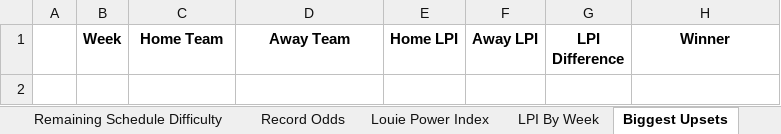
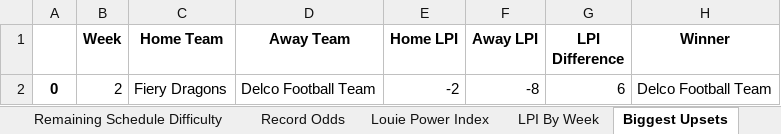
Before and after one commit to LouieR3/FantasyFootballApp, an Excel workbook: data/leagues/The Goofy Goobers 2026.xlsx, sheet Biggest Upsets, drawn as a sheet; values as stored, in another font and other column widths than the file's, no borders; the diff names each change by its address in the sheet, - before the commit and + after, or states it on an @@ line.

```diff
--- a/data/leagues/The Goofy Goobers 2026.xlsx (sheet Biggest Upsets)
+++ b/data/leagues/The Goofy Goobers 2026.xlsx (sheet Biggest Upsets)
+row 2: 0 | 2 | Fiery Dragons | Delco Football Team | -2 | -8 | 6 | Delco Football Team
```
Also changed, not shown: sheet Playoff Odds, sheet Record Odds, sheet Schedule Grid, sheet Remaining Schedule Difficulty, sheet Louie Power Index, sheet Playoff Odds By Week, 3 more sheets, data/leagues/Campers and Skiers and Prahlad 2026.xlsx, 7 other files.
